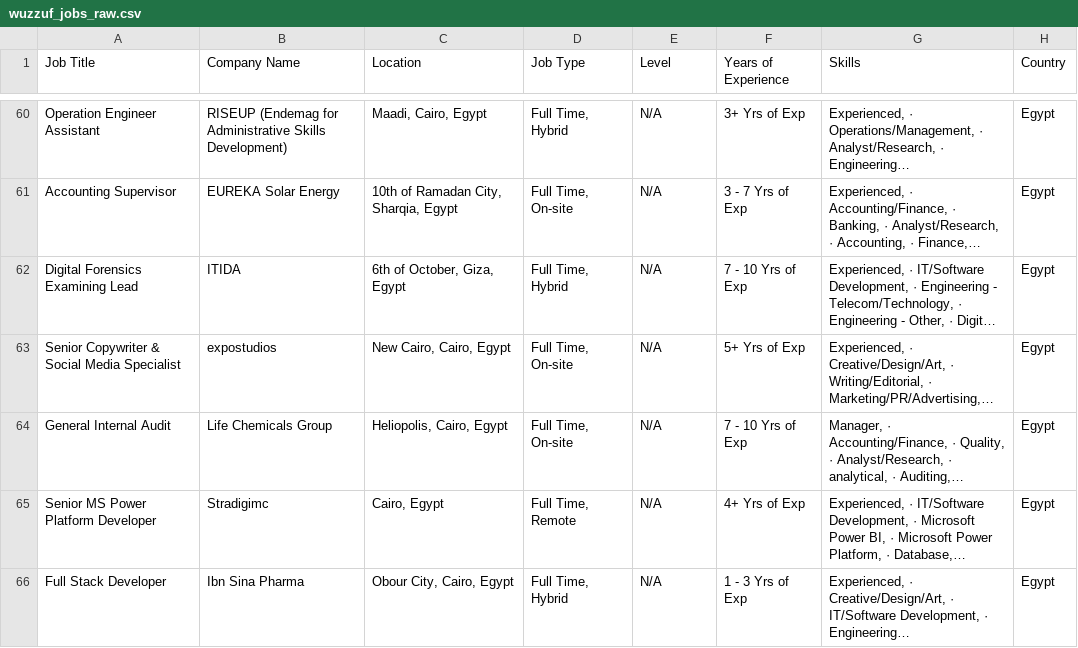
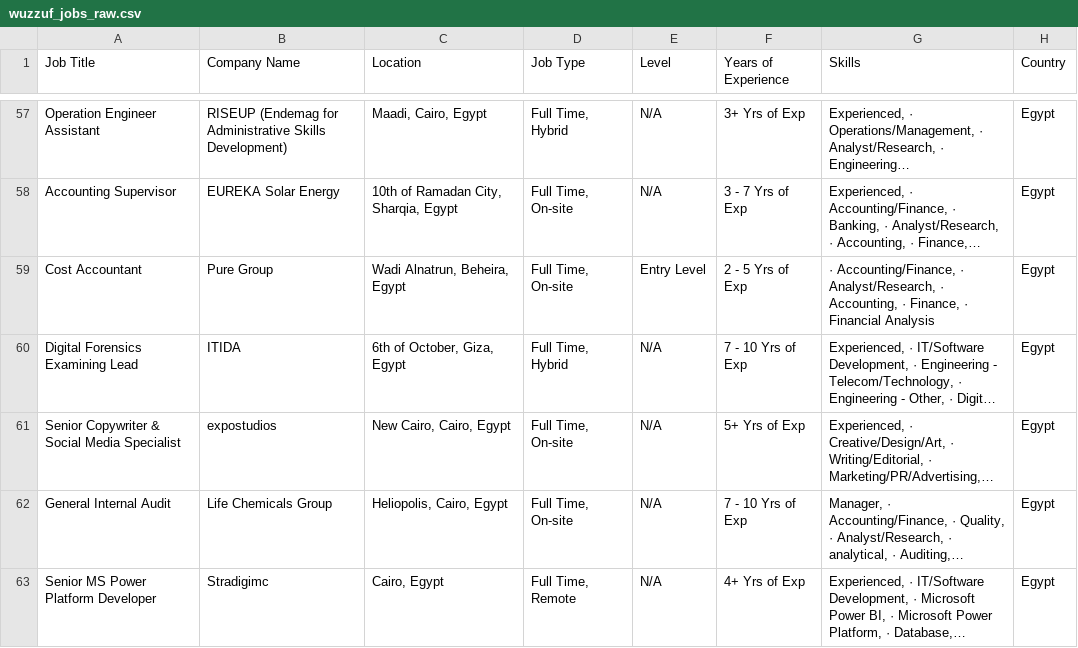
Before and after one commit to hazemtarek-mel/Wuzzuf-Job-Market, a CSV file: data/wuzzuf_jobs_raw.csv, drawn as a sheet; only a part is shown, gaps mark what is left out; the shorter side is filled out with more unchanged rows; long unchanged cells end in …; the diff covers the shown part only; the diff names each change by its address in the sheet, - before the commit and + after, or states it on an @@ line.

```diff
--- a/data/wuzzuf_jobs_raw.csv
+++ b/data/wuzzuf_jobs_raw.csv
+row 59: Cost Accountant | Pure Group | Wadi Alnatrun, Beheira, Egypt | Full Time, On-site | Entry Level | 2 - 5 Yrs of Exp | · Accounting/Finance, · Analyst/Research, · Accounting, · Finance, · Financial Analysis | Egypt
```
Also changed, not shown: 3 added rows, 5 removed rows, 4 moved rows and 5 edited cells elsewhere in this file.
